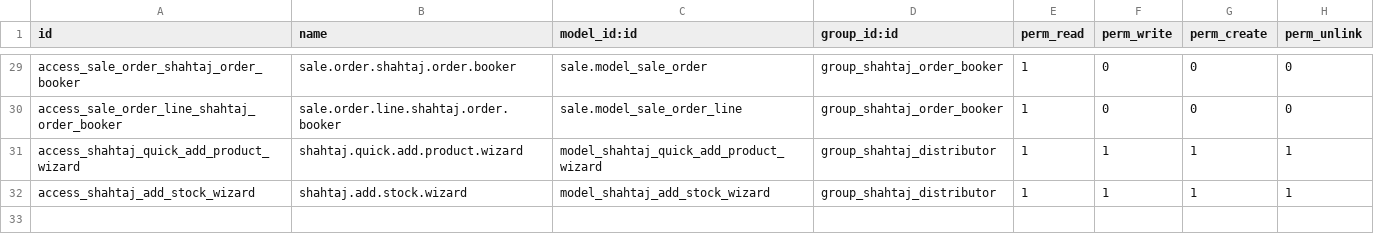
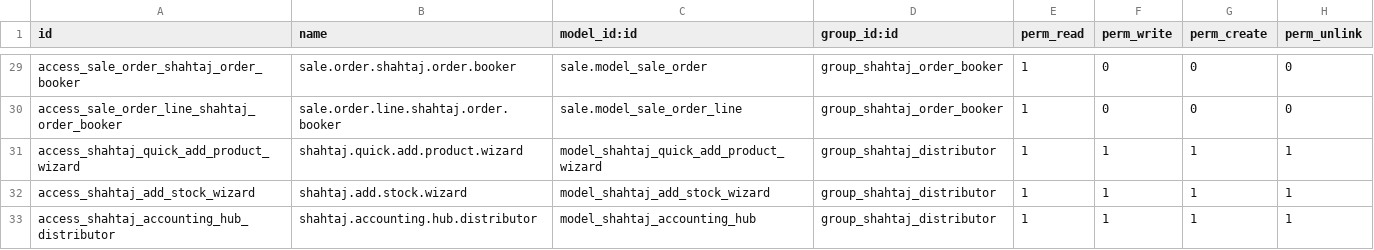
Before and after one commit to WMSols/shahtaj-web-portal, a CSV file: shahtaj_order_booker/security/ir.model.access.csv, drawn as a sheet; only a part is shown, gaps mark what is left out; the diff names each change by its address in the sheet, - before the commit and + after, or states it on an @@ line.

Commit message:
Integrated Latest Accounting Features

```diff
--- a/shahtaj_order_booker/security/ir.model.access.csv
+++ b/shahtaj_order_booker/security/ir.model.access.csv
+row 33: access_shahtaj_accounting_hub_distributor | shahtaj.accounting.hub.distributor | model_shahtaj_accounting_hub | group_shahtaj_distributor | 1 | 1 | 1 | 1
```
Also changed, not shown: 37 other files.
